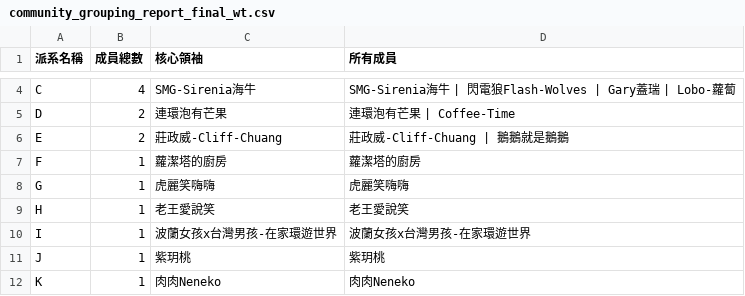
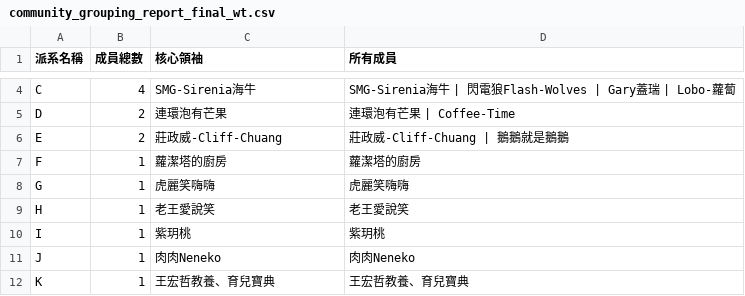
Before and after one commit to breakfasttw/Influencers_Following, a CSV file: Output/Walktrap/community_grouping_report_final_wt.csv, drawn as a sheet; only a part is shown, gaps mark what is left out; the diff covers the shown part only.

```diff
--- a/Output/Walktrap/community_grouping_report_final_wt.csv
+++ b/Output/Walktrap/community_grouping_report_final_wt.csv
@@ -9,4 +9,4 @@ G,1,虎麗笑嗨嗨,虎麗笑嗨嗨
 H,1,老王愛說笑,老王愛說笑
-I,1,波蘭女孩x台灣男孩-在家環遊世界,波蘭女孩x台灣男孩-在家環遊世界
-J,1,紫玥桃,紫玥桃
-K,1,肉肉Neneko,肉肉Neneko
+I,1,紫玥桃,紫玥桃
+J,1,肉肉Neneko,肉肉Neneko
+K,1,王宏哲教養、育兒寶典,王宏哲教養、育兒寶典
```
Also changed, not shown: 1 removed row and 7 edited cells elsewhere in this file, Output/Greedy/community_grouping_report_final_gd.csv, Output/Louvain/community_grouping_report_final_lv.csv, 20 other files.
